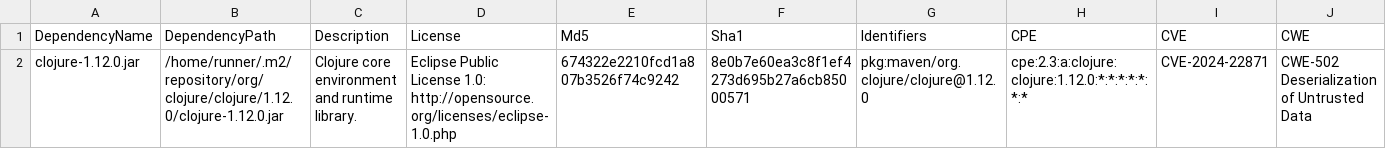
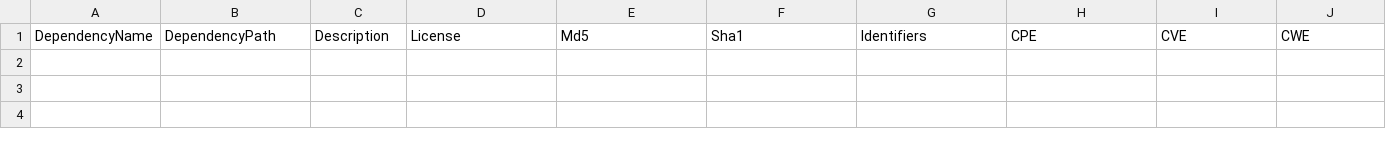
Before and after one commit to piotr-yuxuan/polygam, a CSV file: doc/known-vulnerabilities.csv, drawn as a sheet; only a part is shown; rows hold the shown columns only; the diff names each change by its address in the sheet, - before the commit and + after, or states it on an @@ line.

Commit message:
Update known vulnerabilities

```diff
--- a/doc/known-vulnerabilities.csv
+++ b/doc/known-vulnerabilities.csv
-row 2: clojure-1.12.0.jar | /home/runner/.m2/repository/org/clojure/clojure/1.12.0/clojure-1.12.0.jar | Clojure core environment and runtime library. | Eclipse Public License 1.0: http://opensource.org/licenses/eclipse-1.0.php | 674322e2210fcd1a807b3526f74c9242 | 8e0b7e60ea3c8f1ef4273d695b27a6cb85000571 | pkg:maven/org.clojure/clojure@1.12.0 | cpe:2.3:a:clojure:clojure:1.12.0:*:*:*:*:*:*:* | CVE-2024-22871 | CWE-502 Deserialization of Untrusted Data
```
